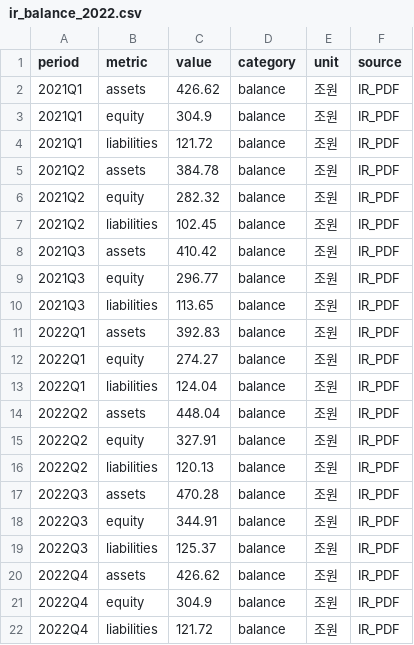
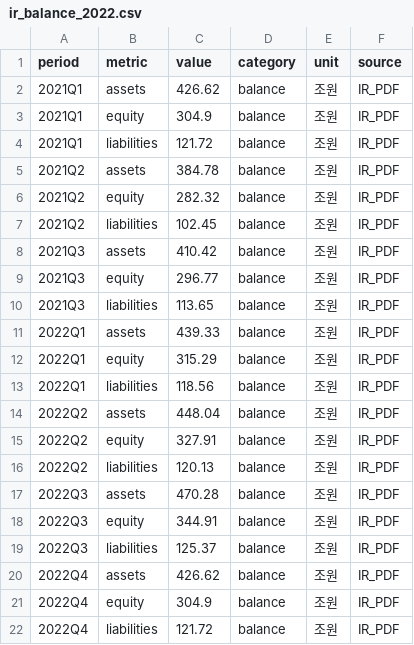
Before and after one commit to Anjunhiw/GlobalMainProject, a CSV file: ML/data/raw/ir_balance_2022.csv, drawn as a sheet.

```diff
--- a/ML/data/raw/ir_balance_2022.csv
+++ b/ML/data/raw/ir_balance_2022.csv
@@ -10,5 +10,5 @@
 2021Q3,liabilities,113.65,balance,조원,IR_PDF
-2022Q1,assets,392.83,balance,조원,IR_PDF
-2022Q1,equity,274.27,balance,조원,IR_PDF
-2022Q1,liabilities,124.04,balance,조원,IR_PDF
+2022Q1,assets,439.33,balance,조원,IR_PDF
+2022Q1,equity,315.29,balance,조원,IR_PDF
+2022Q1,liabilities,118.56,balance,조원,IR_PDF
 2022Q2,assets,448.04,balance,조원,IR_PDF
```
Also changed, not shown: 1 other file.
